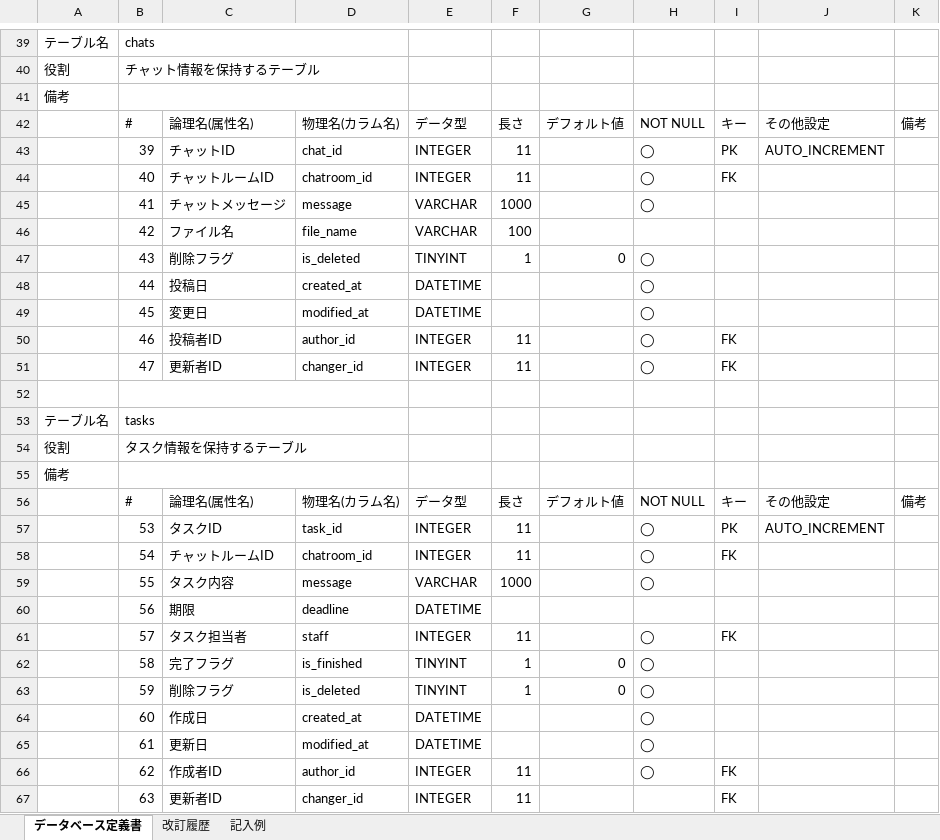
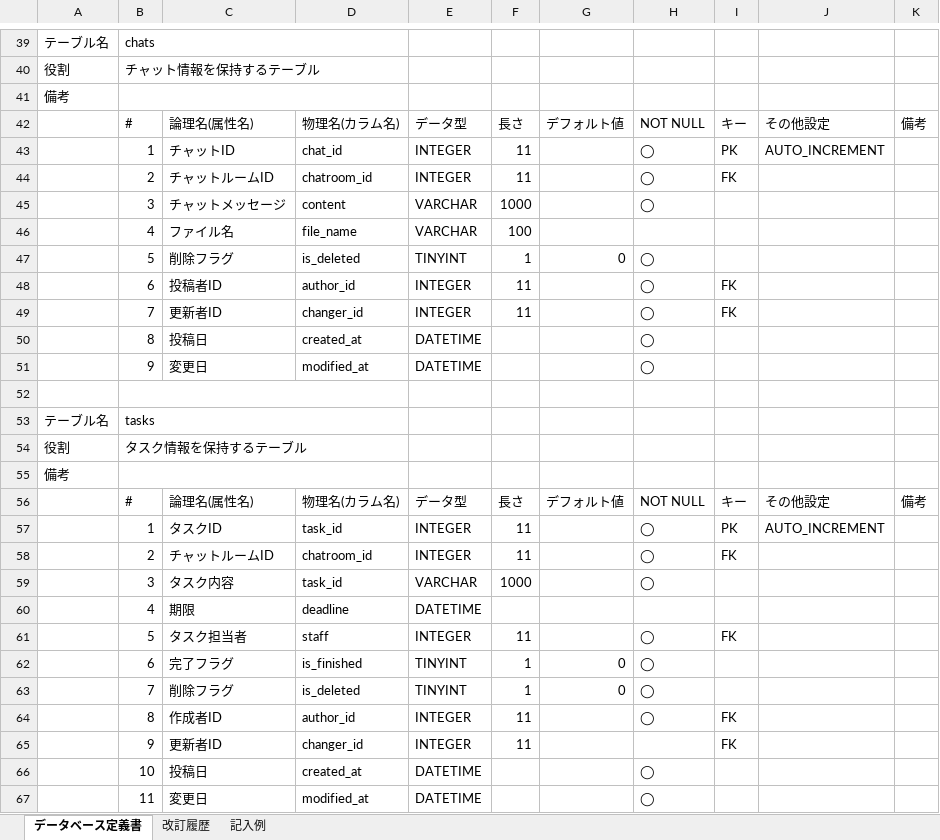
Before and after one commit to takazumik/quelcode-db, an Excel workbook: db/db-challenge2/【課題】データベース定義書.xlsx, sheet データベース定義書, drawn as a sheet; only a part is shown, gaps mark what is left out; values as stored, in another font and other column widths than the file's, no cell formats; removed rows and columns are numbered as before the commit, all else as after; the diff covers the shown part only; the diff names each change by its address in the sheet, - before the commit and + after, or states it on an @@ line.

```diff
--- a/db/db-challenge2/【課題】データベース定義書.xlsx (sheet データベース定義書)
+++ b/db/db-challenge2/【課題】データベース定義書.xlsx (sheet データベース定義書)
-B43: 39
+B43: 1
-B44: 40
+B44: 2
-B45: 41
+B45: 3
-D45: message
+D45: content
-B46: 42
+B46: 4
-B47: 43
+B47: 5
-row 48:  | 44 | 投稿日 | created_at | DATETIME |  |  | ◯
-row 49:  | 45 | 変更日 | modified_at | DATETIME |  |  | ◯
-B48: 46
+B48: 6
-B49: 47
+B49: 7
+row 50:  | 8 | 投稿日 | created_at | DATETIME |  |  | ◯
+row 51:  | 9 | 変更日 | modified_at | DATETIME |  |  | ◯
-B57: 53
+B57: 1
-B58: 54
+B58: 2
-B59: 55
+B59: 3
-D59: message
+D59: task_id
-B60: 56
+B60: 4
-B61: 57
+B61: 5
-B62: 58
+B62: 6
-B63: 59
+B63: 7
-row 64:  | 60 | 作成日 | created_at | DATETIME |  |  | ◯
-row 65:  | 61 | 更新日 | modified_at | DATETIME |  |  | ◯
-B64: 62
+B64: 8
-B65: 63
+B65: 9
+row 66:  | 10 | 投稿日 | created_at | DATETIME |  |  | ◯
+row 67:  | 11 | 変更日 | modified_at | DATETIME |  |  | ◯
```
Also changed, not shown: 2 added rows, 2 removed rows and 9 edited cells elsewhere in this sheet, cell formats, 1 other file.
